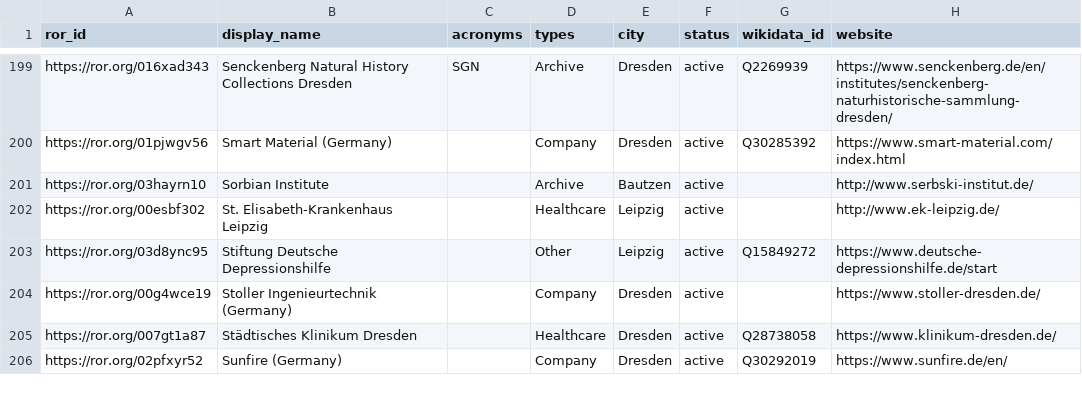
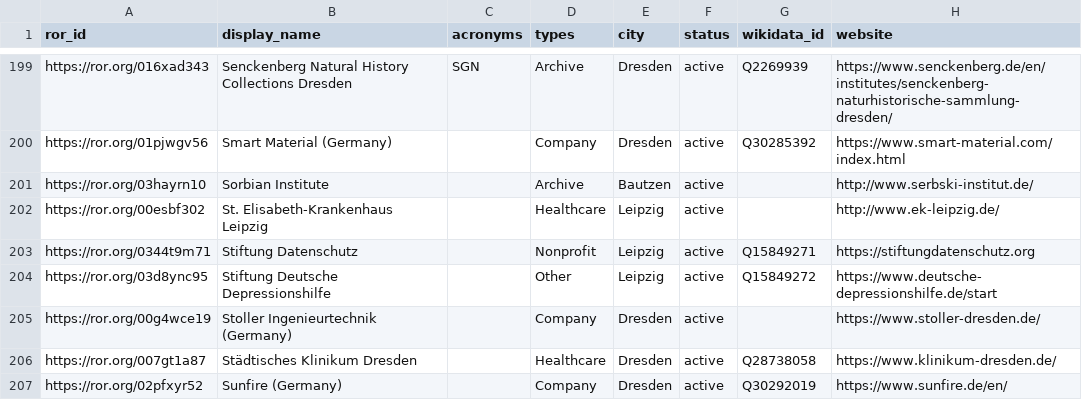
Before and after one commit to slub/saxon-ror, a CSV file: data/records.csv, drawn as a sheet; only a part is shown, gaps mark what is left out.

Commit message:
data: ROR dump v1.25 (2023-05-11)
Saxon subset: 241 records (v1 schema).
Source: ROR data dump v1.25, DOI 10.5281/zenodo.7926988 (concept 10.5281/zenodo.6347574).
Filtered from https://zenodo.org/records/7926988.

```diff
--- a/data/records.csv
+++ b/data/records.csv
@@ -202,2 +202,3 @@ https://ror.org/03hayrn10,Sorbian Institute,,Archive,Bautzen,active,,http://www.
 https://ror.org/00esbf302,St. Elisabeth-Krankenhaus Leipzig,,Healthcare,Leipzig,active,,http://www.ek-leipzig.de/
+https://ror.org/0344t9m71,Stiftung Datenschutz,,Nonprofit,Leipzig,active,Q15849271,https://stiftungdatenschutz.org
 https://ror.org/03d8ync95,Stiftung Deutsche Depressionshilfe,,Other,Leipzig,active,Q15849272,https://www.deutsche-depressionshilfe.de/start
```
Also changed, not shown: 4 other files.
